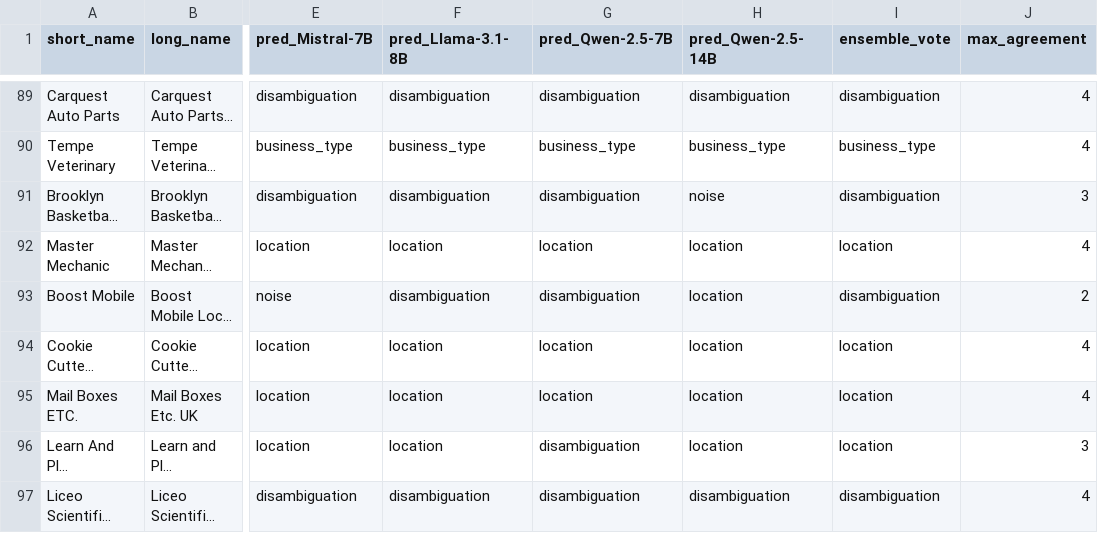
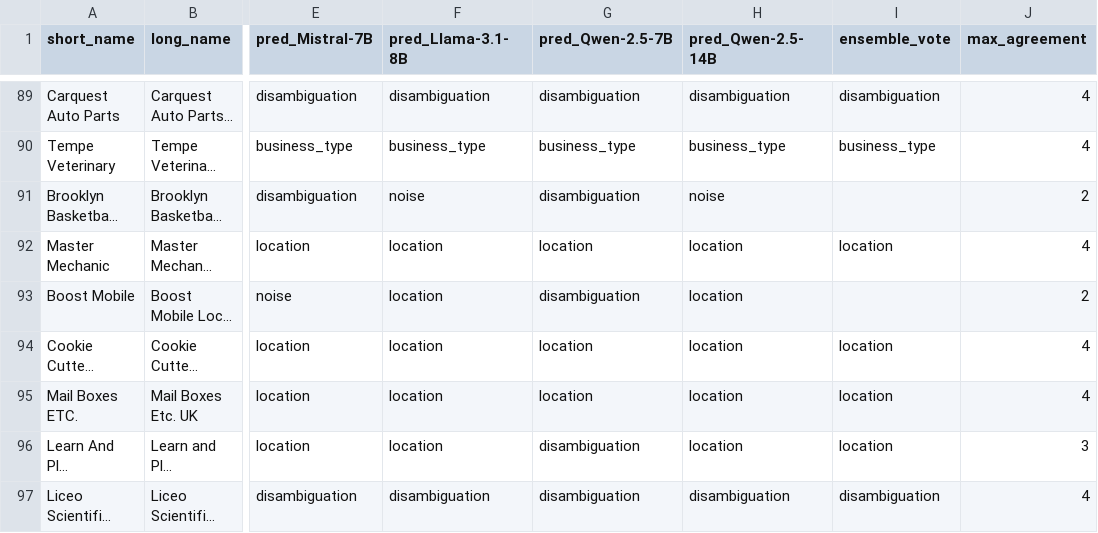
Before and after one commit to project-terraforma/places-truth-reconciliation, a CSV file: analysis/names/dspy_ensemble_results.csv, drawn as a sheet; only a part is shown, gaps mark what is left out; long unchanged cells end in …; the diff covers the shown part only; the diff names each change by its address in the sheet, - before the commit and + after, or states it on an @@ line.

```diff
--- a/analysis/names/dspy_ensemble_results.csv
+++ b/analysis/names/dspy_ensemble_results.csv
-F91 (pred_Llama-3.1-8B): disambiguation
+F91 (pred_Llama-3.1-8B): noise
-I91 (ensemble_vote): disambiguation
+I91 (ensemble_vote): (empty)
-J91 (max_agreement): 3
+J91 (max_agreement): 2
-F93 (pred_Llama-3.1-8B): disambiguation
+F93 (pred_Llama-3.1-8B): location
-I93 (ensemble_vote): disambiguation
+I93 (ensemble_vote): (empty)
```
Also changed, not shown: 59 edited cells elsewhere in this file, 6 other files.
